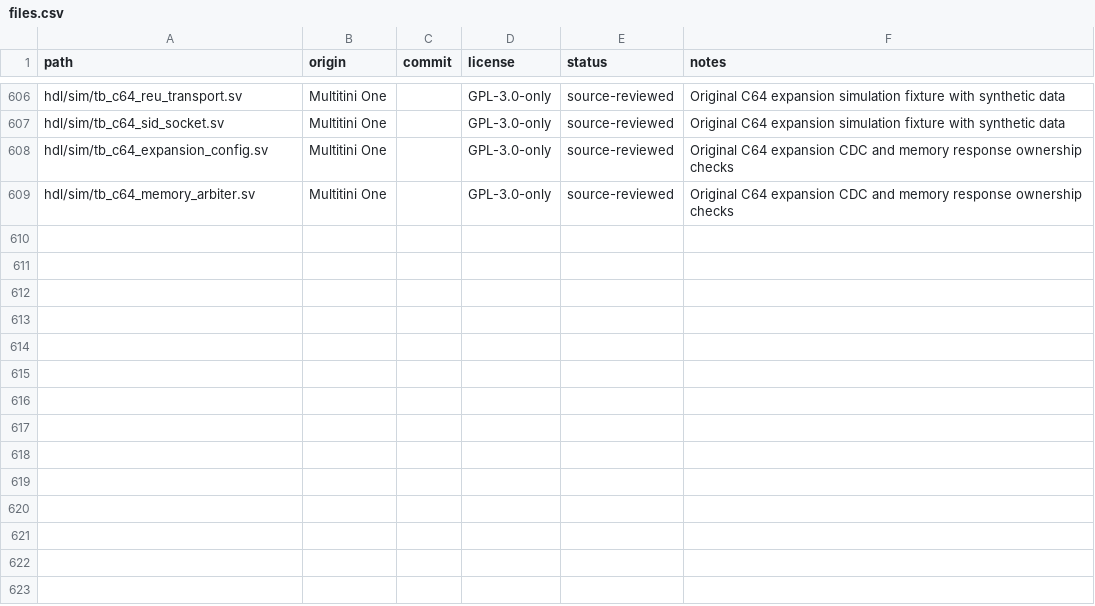
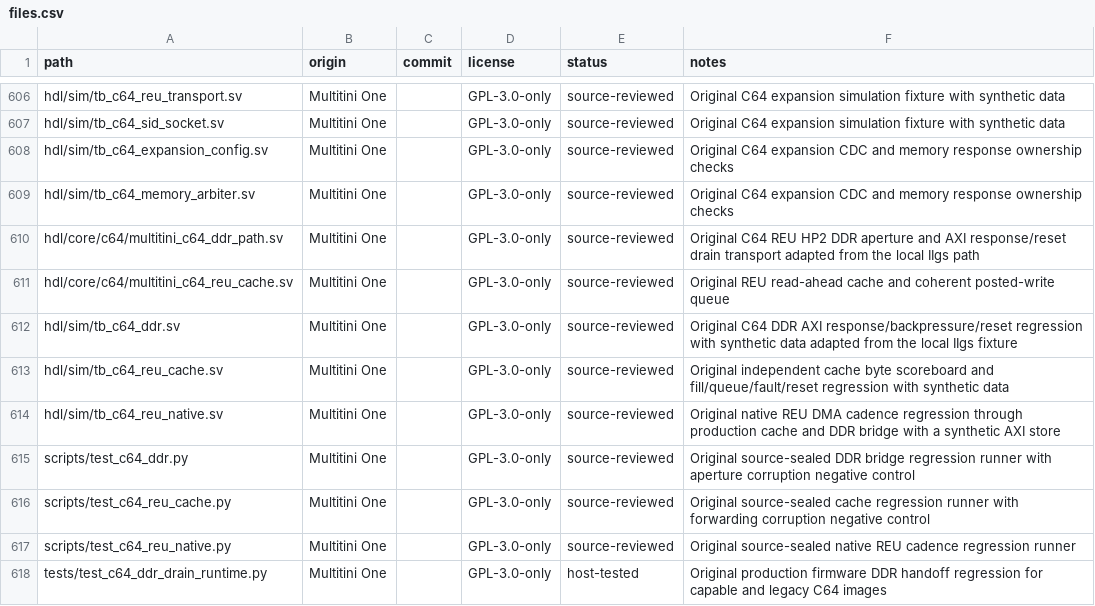
Before and after one commit to hasseily/multitini-one, a CSV file: licenses/files.csv, drawn as a sheet; only a part is shown, gaps mark what is left out.

Commit message:
Move C64 REU backing to DDR with native DMA caching

```diff
--- a/licenses/files.csv
+++ b/licenses/files.csv
@@ -609 +609,10 @@ hdl/sim/tb_c64_expansion_config.sv,Multitini One,,GPL-3.0-only,source-reviewed,O
 hdl/sim/tb_c64_memory_arbiter.sv,Multitini One,,GPL-3.0-only,source-reviewed,Original C64 expansion CDC and memory response ownership checks
+hdl/core/c64/multitini_c64_ddr_path.sv,Multitini One,,GPL-3.0-only,source-reviewed,Original C64 REU HP2 DDR aperture and AXI response/reset drain transport adapted from the local IIgs path
+hdl/core/c64/multitini_c64_reu_cache.sv,Multitini One,,GPL-3.0-only,source-reviewed,Original REU read-ahead cache and coherent posted-write queue
+hdl/sim/tb_c64_ddr.sv,Multitini One,,GPL-3.0-only,source-reviewed,Original C64 DDR AXI response/backpressure/reset regression with synthetic data adapted from the local IIgs fixture
+hdl/sim/tb_c64_reu_cache.sv,Multitini One,,GPL-3.0-only,source-reviewed,Original independent cache byte scoreboard and fill/queue/fault/reset regression with synthetic data
+hdl/sim/tb_c64_reu_native.sv,Multitini One,,GPL-3.0-only,source-reviewed,Original native REU DMA cadence regression through production cache and DDR bridge with a synthetic AXI store
+scripts/test_c64_ddr.py,Multitini One,,GPL-3.0-only,source-reviewed,Original source-sealed DDR bridge regression runner with aperture corruption negative control
+scripts/test_c64_reu_cache.py,Multitini One,,GPL-3.0-only,source-reviewed,Original source-sealed cache regression runner with forwarding corruption negative control
+scripts/test_c64_reu_native.py,Multitini One,,GPL-3.0-only,source-reviewed,Original source-sealed native REU cadence regression runner
+tests/test_c64_ddr_drain_runtime.py,Multitini One,,GPL-3.0-only,host-tested,Original production firmware DDR handoff regression for capable and legacy C64 images
```
Also changed, not shown: 32 other files.
